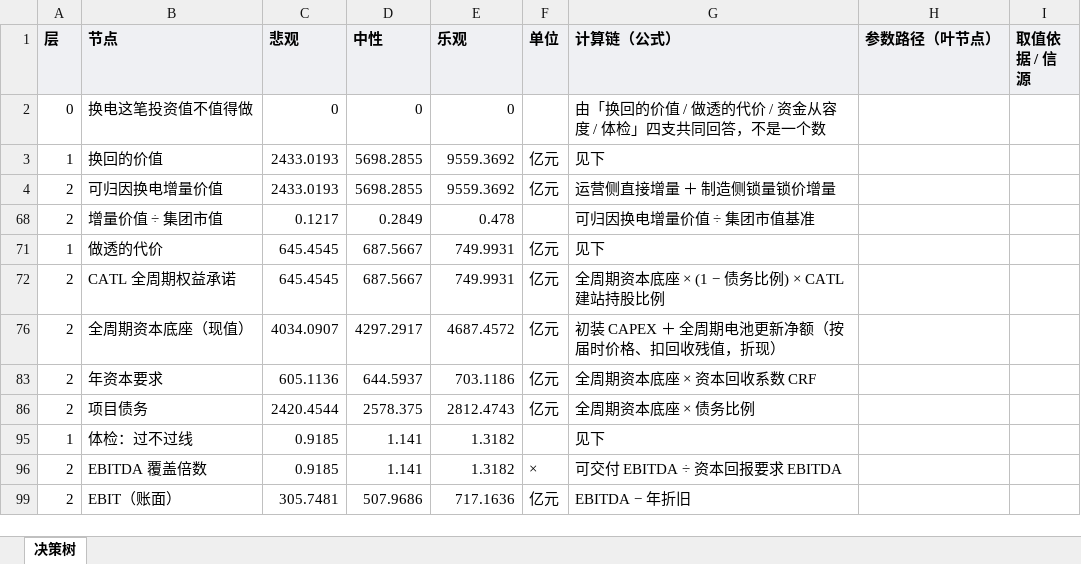
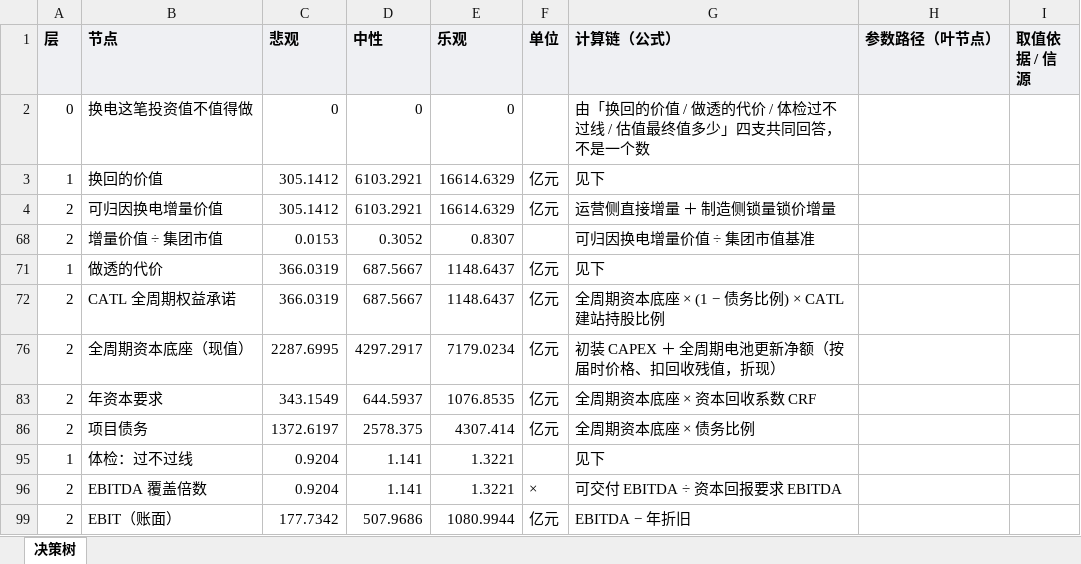
Before and after one commit to kedouzc/energy_ningde, an Excel workbook: 业务/换电/定量计算/换电战略决策模型_v4_3/outputs/换电决策树_v4.3.xlsx, sheet 决策树, drawn as a sheet; only a part is shown; values as stored, in another font and other column widths than the file's, no borders; the diff covers the shown part only; the diff names each change by its address in the sheet, - before the commit and + after, or states it on an @@ line.

```diff
--- a/业务/换电/定量计算/换电战略决策模型_v4_3/outputs/换电决策树_v4.3.xlsx (sheet 决策树)
+++ b/业务/换电/定量计算/换电战略决策模型_v4_3/outputs/换电决策树_v4.3.xlsx (sheet 决策树)
-G2 (计算链（公式）): 由「换回的价值 / 做透的代价 / 资金从容度 / 体检」四支共同回答，不是一个数
+G2 (计算链（公式）): 由「换回的价值 / 做透的代价 / 体检过不过线 / 估值最终值多少」四支共同回答，不是一个数
-C3:C4 (悲观): 2433.0193
+C3:C4 (悲观): 305.1412
-D3:D4 (中性): 5698.2855
+D3:D4 (中性): 6103.2921
-E3:E4 (乐观): 9559.3692
+E3:E4 (乐观): 16614.6329
-C68 (悲观): 0.1217
+C68 (悲观): 0.0153
-D68 (中性): 0.2849
+D68 (中性): 0.3052
-E68 (乐观): 0.478
+E68 (乐观): 0.8307
-C71:C72 (悲观): 645.4545
+C71:C72 (悲观): 366.0319
-E71:E72 (乐观): 749.9931
+E71:E72 (乐观): 1148.6437
-C76 (悲观): 4034.0907
+C76 (悲观): 2287.6995
-E76 (乐观): 4687.4572
+E76 (乐观): 7179.0234
-C83 (悲观): 605.1136
+C83 (悲观): 343.1549
-E83 (乐观): 703.1186
+E83 (乐观): 1076.8535
-C86 (悲观): 2420.4544
+C86 (悲观): 1372.6197
-E86 (乐观): 2812.4743
+E86 (乐观): 4307.414
-C95:C96 (悲观): 0.9185
+C95:C96 (悲观): 0.9204
-E95:E96 (乐观): 1.3182
+E95:E96 (乐观): 1.3221
-C99 (悲观): 305.7481
+C99 (悲观): 177.7342
-E99 (乐观): 717.1636
+E99 (乐观): 1080.9944
```
Also changed, not shown: 11 added rows and 4 edited cells elsewhere in this sheet, hidden cells, 业务/换电/定量计算/换电战略决策模型_v4_3/outputs/换电模型_参数与血缘_v4.3.xlsx, 23 other files.
